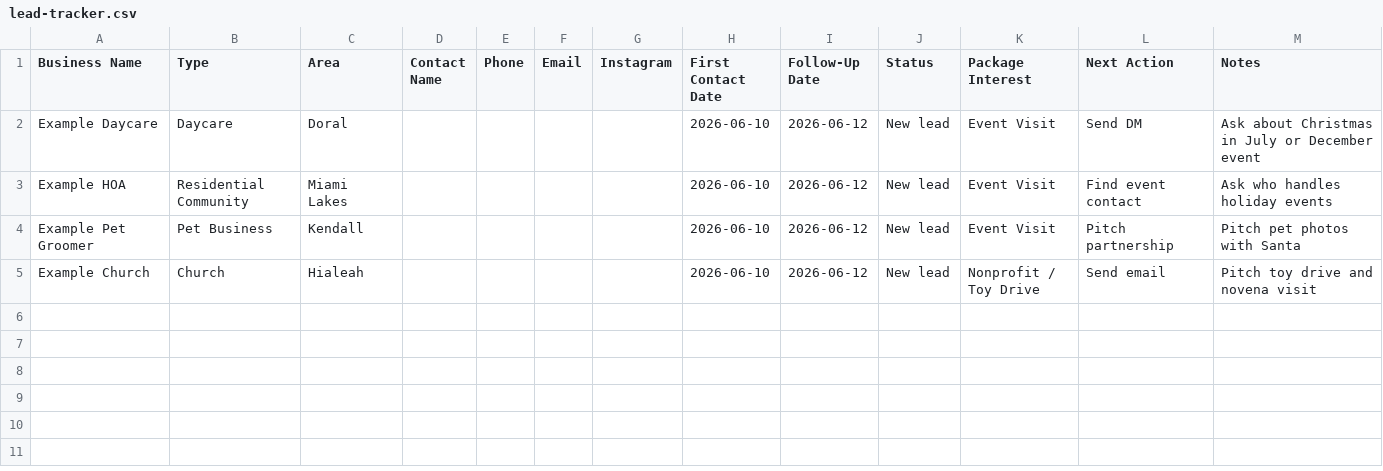
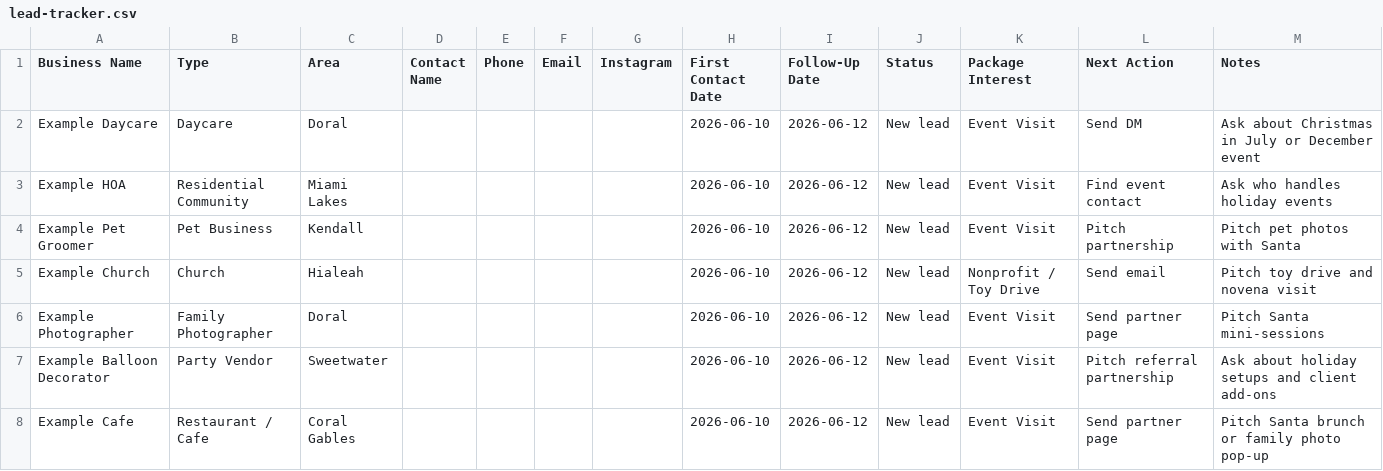
Before and after one commit to marcelozap/miami-papa-noel, a CSV file: lead-tracker.csv, drawn as a sheet; the diff names each change by its address in the sheet, - before the commit and + after, or states it on an @@ line.

Commit message:
Add referral partner playbook

```diff
--- a/lead-tracker.csv
+++ b/lead-tracker.csv
+row 6: Example Photographer | Family Photographer | Doral |  |  |  |  | 2026-06-10 | 2026-06-12 | New lead | Event Visit | Send partner page | Pitch Santa mini-sessions
+row 7: Example Balloon Decorator | Party Vendor | Sweetwater |  |  |  |  | 2026-06-10 | 2026-06-12 | New lead | Event Visit | Pitch referral partnership | Ask about holiday setups and client add-ons
+row 8: Example Cafe | Restaurant / Cafe | Coral Gables |  |  |  |  | 2026-06-10 | 2026-06-12 | New lead | Event Visit | Send partner page | Pitch Santa brunch or family photo pop-up
```
Also changed, not shown: 5 other files.
